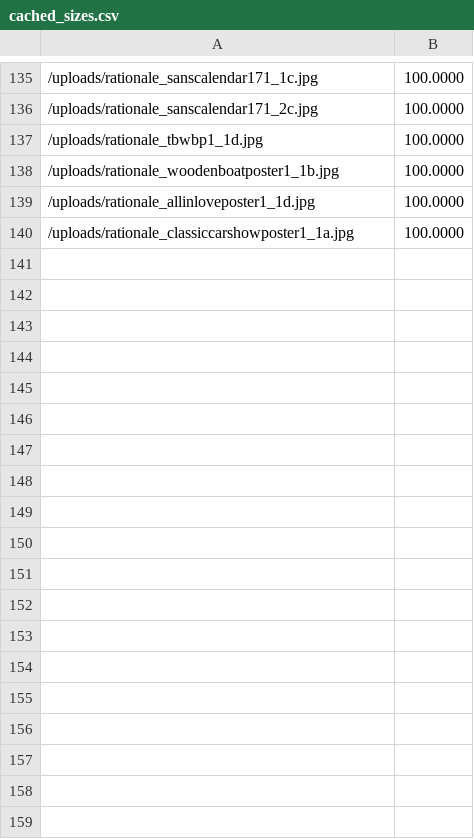
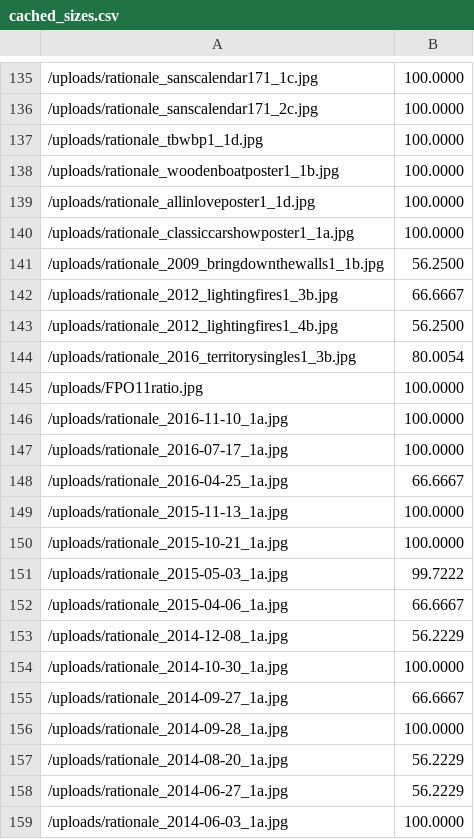
Before and after one commit to rationaledesign/rationale, a CSV file: cached_sizes.csv, drawn as a sheet; only a part is shown, gaps mark what is left out.

```diff
--- a/cached_sizes.csv
+++ b/cached_sizes.csv
@@ -140 +140,20 @@
 /uploads/rationale_classiccarshowposter1_1a.jpg,100.0000
+/uploads/rationale_2009_bringdownthewalls1_1b.jpg,56.2500
+/uploads/rationale_2012_lightingfires1_3b.jpg,66.6667
+/uploads/rationale_2012_lightingfires1_4b.jpg,56.2500
+/uploads/rationale_2016_territorysingles1_3b.jpg,80.0054
+/uploads/FPO11ratio.jpg,100.0000
+/uploads/rationale_2016-11-10_1a.jpg,100.0000
+/uploads/rationale_2016-07-17_1a.jpg,100.0000
+/uploads/rationale_2016-04-25_1a.jpg,66.6667
+/uploads/rationale_2015-11-13_1a.jpg,100.0000
+/uploads/rationale_2015-10-21_1a.jpg,100.0000
+/uploads/rationale_2015-05-03_1a.jpg,99.7222
+/uploads/rationale_2015-04-06_1a.jpg,66.6667
+/uploads/rationale_2014-12-08_1a.jpg,56.2229
+/uploads/rationale_2014-10-30_1a.jpg,100.0000
+/uploads/rationale_2014-09-27_1a.jpg,66.6667
+/uploads/rationale_2014-09-28_1a.jpg,100.0000
+/uploads/rationale_2014-08-20_1a.jpg,56.2229
+/uploads/rationale_2014-06-27_1a.jpg,56.2229
+/uploads/rationale_2014-06-03_1a.jpg,100.0000
```
Also changed, not shown: cached_colors.csv, 5 other files.
